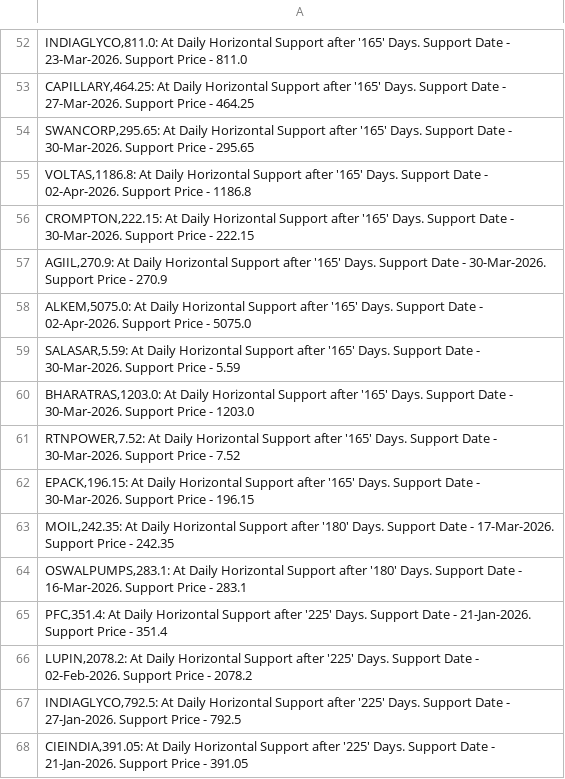
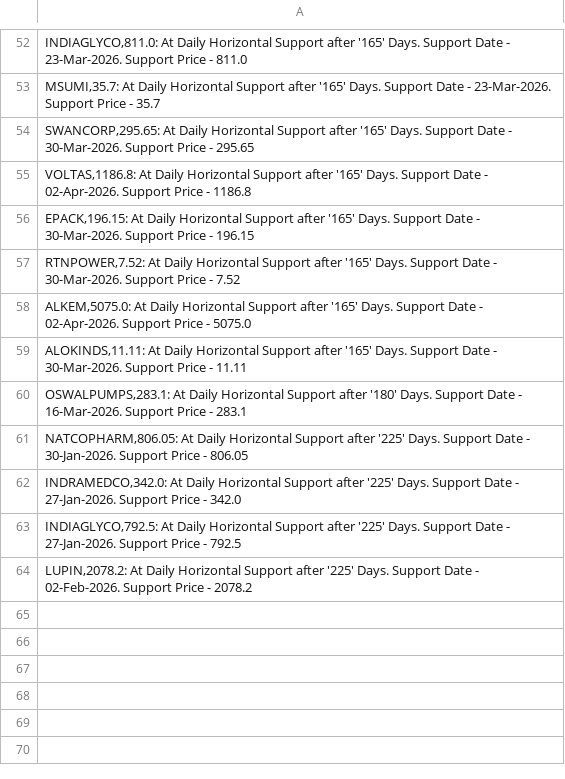
Before and after one commit to vibats/Daily_Notification_Data, a CSV file: Email_Notification_Data/Daily_TimeFrame_Horizontal_Support.csv, drawn as a sheet; only a part is shown, gaps mark what is left out; the diff covers the shown part only.

```diff
--- a/Email_Notification_Data/Daily_TimeFrame_Horizontal_Support.csv
+++ b/Email_Notification_Data/Daily_TimeFrame_Horizontal_Support.csv
@@ -52,17 +52,13 @@
 "INDIAGLYCO,811.0: At Daily Horizontal Support after '165' Days. Support Date - 23-Mar-2026. Support Price - 811.0"
-"CAPILLARY,464.25: At Daily Horizontal Support after '165' Days. Support Date - 27-Mar-2026. Support Price - 464.25"
+"MSUMI,35.7: At Daily Horizontal Support after '165' Days. Support Date - 23-Mar-2026. Support Price - 35.7"
 "SWANCORP,295.65: At Daily Horizontal Support after '165' Days. Support Date - 30-Mar-2026. Support Price - 295.65"
 "VOLTAS,1186.8: At Daily Horizontal Support after '165' Days. Support Date - 02-Apr-2026. Support Price - 1186.8"
-"CROMPTON,222.15: At Daily Horizontal Support after '165' Days. Support Date - 30-Mar-2026. Support Price - 222.15"
-"AGIIL,270.9: At Daily Horizontal Support after '165' Days. Support Date - 30-Mar-2026. Support Price - 270.9"
+"EPACK,196.15: At Daily Horizontal Support after '165' Days. Support Date - 30-Mar-2026. Support Price - 196.15"
+"RTNPOWER,7.52: At Daily Horizontal Support after '165' Days. Support Date - 30-Mar-2026. Support Price - 7.52"
 "ALKEM,5075.0: At Daily Horizontal Support after '165' Days. Support Date - 02-Apr-2026. Support Price - 5075.0"
-"SALASAR,5.59: At Daily Horizontal Support after '165' Days. Support Date - 30-Mar-2026. Support Price - 5.59"
-"BHARATRAS,1203.0: At Daily Horizontal Support after '165' Days. Support Date - 30-Mar-2026. Support Price - 1203.0"
-"RTNPOWER,7.52: At Daily Horizontal Support after '165' Days. Support Date - 30-Mar-2026. Support Price - 7.52"
-"EPACK,196.15: At Daily Horizontal Support after '165' Days. Support Date - 30-Mar-2026. Support Price - 196.15"
-"MOIL,242.35: At Daily Horizontal Support after '180' Days. Support Date - 17-Mar-2026. Support Price - 242.35"
+"ALOKINDS,11.11: At Daily Horizontal Support after '165' Days. Support Date - 30-Mar-2026. Support Price - 11.11"
 "OSWALPUMPS,283.1: At Daily Horizontal Support after '180' Days. Support Date - 16-Mar-2026. Support Price - 283.1"
-"PFC,351.4: At Daily Horizontal Support after '225' Days. Support Date - 21-Jan-2026. Support Price - 351.4"
+"NATCOPHARM,806.05: At Daily Horizontal Support after '225' Days. Support Date - 30-Jan-2026. Support Price - 806.05"
+"INDRAMEDCO,342.0: At Daily Horizontal Support after '225' Days. Support Date - 27-Jan-2026. Support Price - 342.0"
+"INDIAGLYCO,792.5: At Daily Horizontal Support after '225' Days. Support Date - 27-Jan-2026. Support Price - 792.5"
 "LUPIN,2078.2: At Daily Horizontal Support after '225' Days. Support Date - 02-Feb-2026. Support Price - 2078.2"
-"INDIAGLYCO,792.5: At Daily Horizontal Support after '225' Days. Support Date - 27-Jan-2026. Support Price - 792.5"
-"CIEINDIA,391.05: At Daily Horizontal Support after '225' Days. Support Date - 21-Jan-2026. Support Price - 391.05"
```
Also changed, not shown: 13 added rows, 13 removed rows, 11 moved rows and 13 edited cells elsewhere in this file, Email_Notification_Data/Daily_TimeFrame_Horizontal_Support_30_Days.csv, Email_Notification_Data/Daily_Timeframe_Breakout_Personal.csv, 1 other file.
